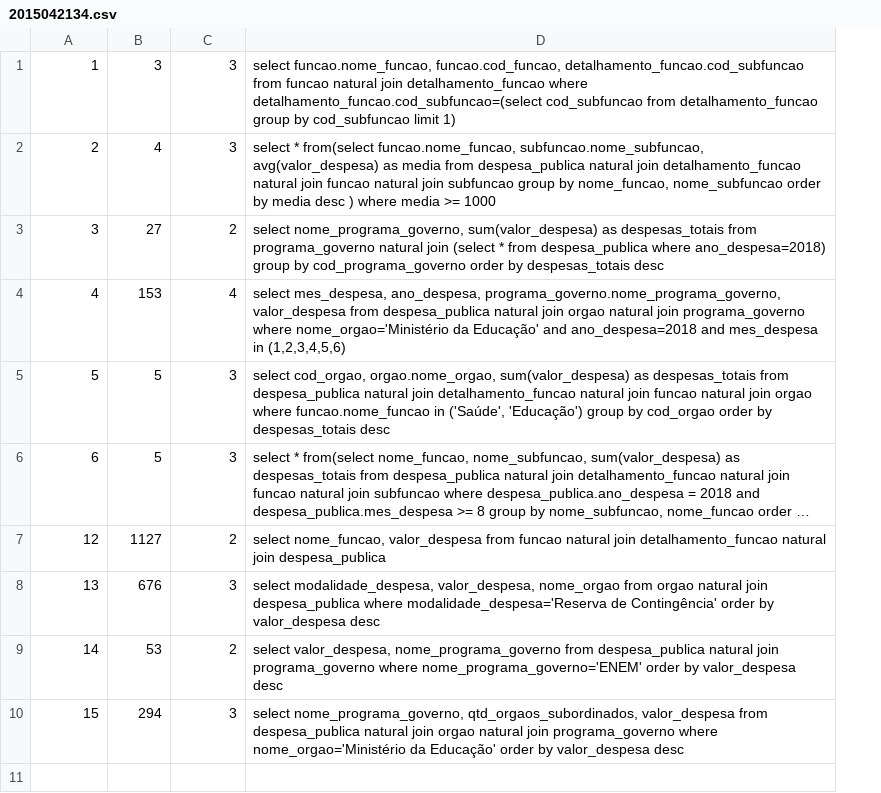
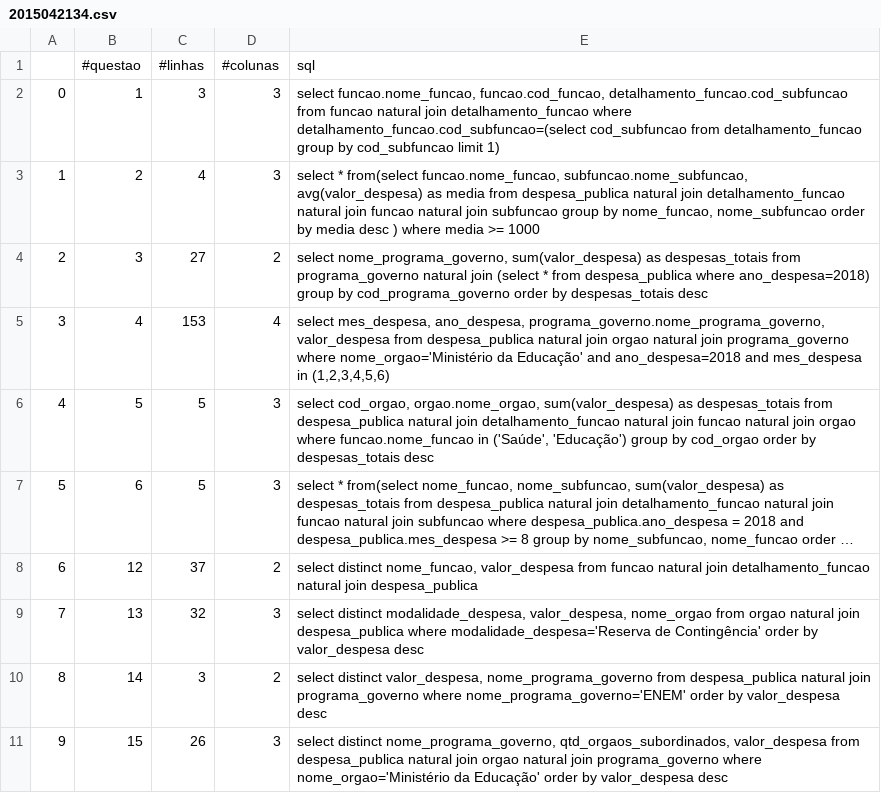
Before and after one commit to marcotmotta/ibd_20192, a CSV file: TP1/2015042134.csv, drawn as a sheet; long unchanged cells end in …; addresses are those after the commit; the diff names each change by its address in the sheet, - before the commit and + after, or states it on an @@ line.

Commit message:
add distinct clause

```diff
--- a/TP1/2015042134.csv
+++ b/TP1/2015042134.csv
+column A, rows 2-11: 0 | 1 | 2 | 3 | 4 | 5 | 6 | 7 | 8 | 9
+row 1:  | #questao | #linhas | #colunas | sql
-C8: 1127
+C8: 37
-E8: select nome_funcao, valor_despesa…
+E8: select distinct nome_funcao, valor_despesa…
-C9: 676
+C9: 32
-E9: select modalidade_despesa, valor_despesa,…
+E9: select distinct modalidade_despesa, valor_despesa,…
-C10: 53
+C10: 3
-E10: select valor_despesa, nome_programa_governo…
+E10: select distinct valor_despesa, nome_programa_governo…
-C11: 294
+C11: 26
-E11: select nome_programa_governo, qtd_orgaos_subordinados,…
+E11: select distinct nome_programa_governo, qtd_orgaos_subordinados,…
```
Also changed, not shown: 1 other file.
